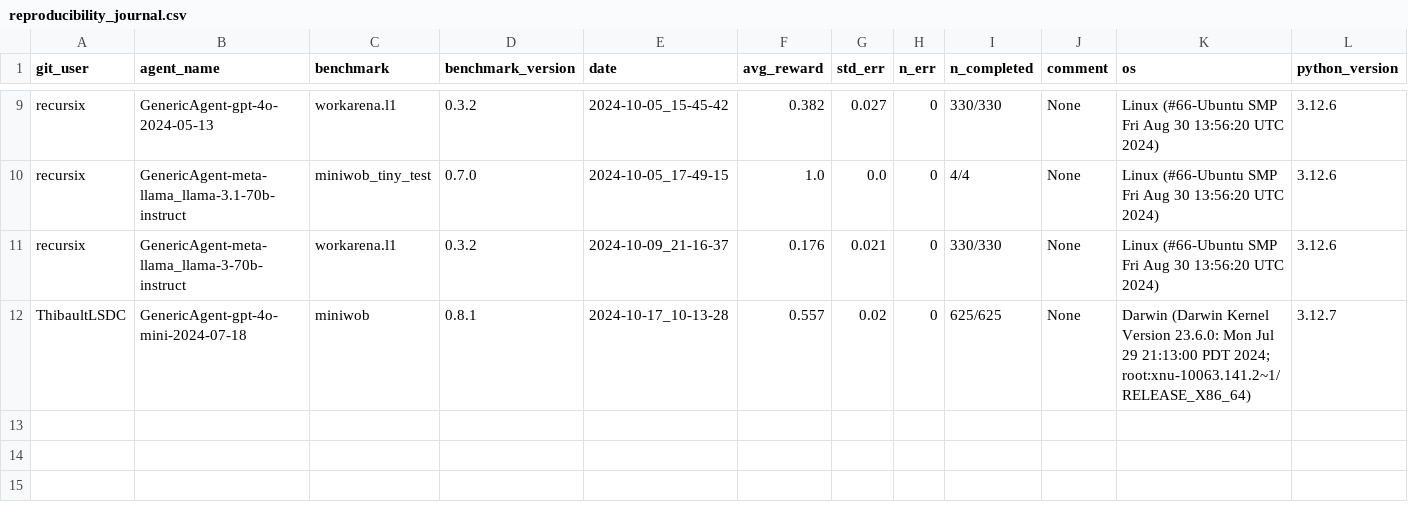
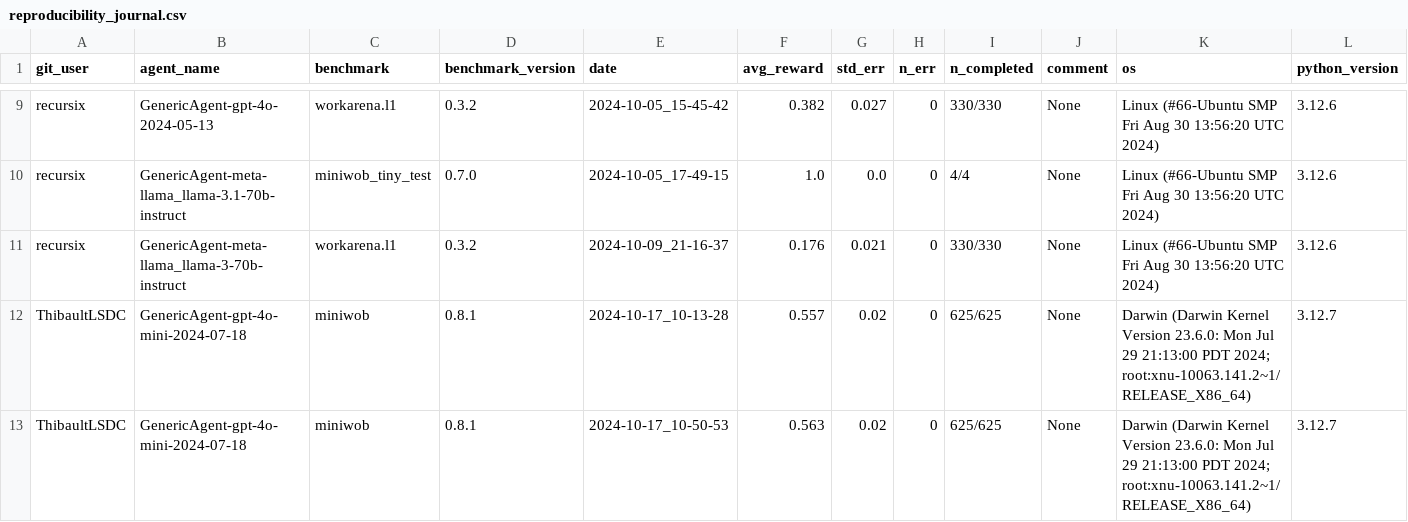
Before and after one commit to ServiceNow/AgentLab, a CSV file: reproducibility_journal.csv, drawn as a sheet; only a part is shown, gaps mark what is left out; rows hold the shown columns only; the diff names each change by its address in the sheet, - before the commit and + after, or states it on an @@ line.

```diff
--- a/reproducibility_journal.csv
+++ b/reproducibility_journal.csv
+row 13: ThibaultLSDC | GenericAgent-gpt-4o-mini-2024-07-18 | miniwob | 0.8.1 | 2024-10-17_10-50-53 | 0.563 | 0.02 | 0 | 625/625 | None | Darwin (Darwin Kernel Version 23.6.0: Mon Jul 29 21:13:00 PDT 2024; root:xnu-10063.141.2~1/RELEASE_X86_64) | 3.12.7
```
